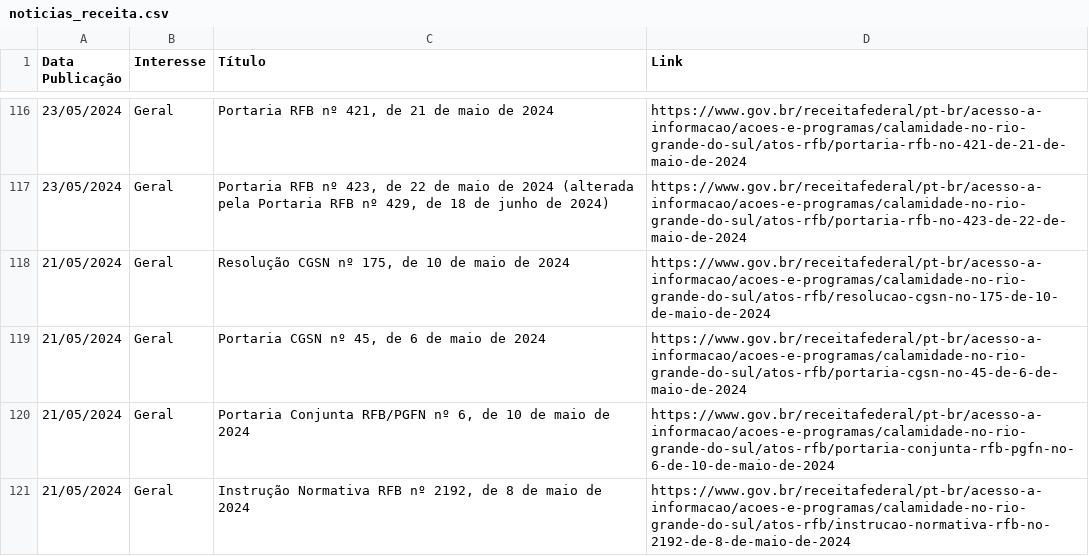
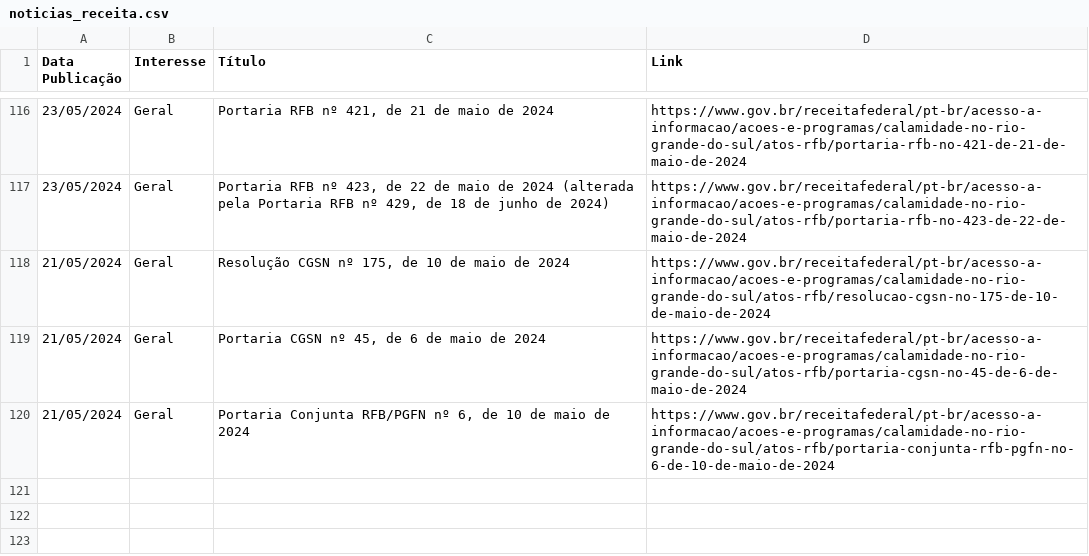
Before and after one commit to suporteagyle/automacao-receita, a CSV file: noticias_receita.csv, drawn as a sheet; only a part is shown, gaps mark what is left out.

```diff
--- a/noticias_receita.csv
+++ b/noticias_receita.csv
@@ -120,2 +120 @@ Data Publicação,Interesse,Título,Link
 21/05/2024,Geral,"Portaria Conjunta RFB/PGFN nº 6, de 10 de maio de 2024",https://www.gov.br/receitafederal/pt-br/acesso-a-informacao/acoes-e-programas/calamidade-no-rio-grande-do-sul/atos-rfb/portaria-conjunta-rfb-pgfn-no-6-de-10-de-maio-de-2024
-21/05/2024,Geral,"Instrução Normativa RFB nº 2192, de 8 de maio de 2024",https://www.gov.br/receitafederal/pt-br/acesso-a-informacao/acoes-e-programas/calamidade-no-rio-grande-do-sul/atos-rfb/instrucao-normativa-rfb-no-2192-de-8-de-maio-de-2024
```
